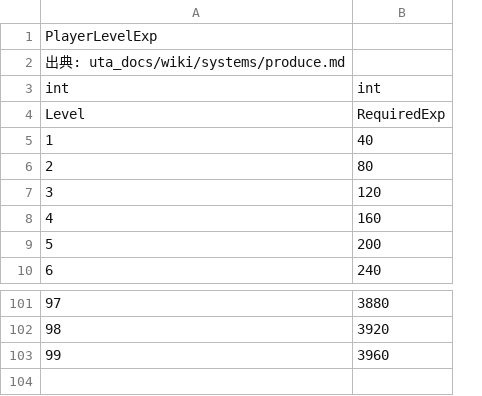
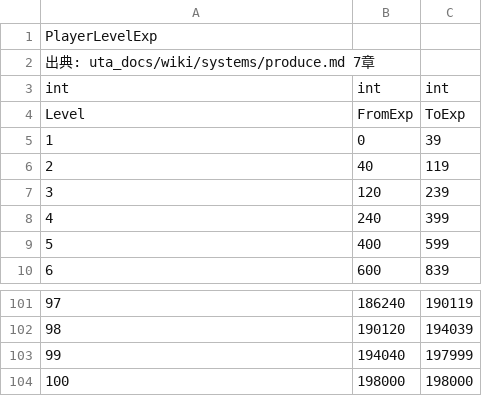
Before and after one commit to chinpanGX/Uta, a CSV file: masterdata/csv/playerLevelExp.csv, drawn as a sheet; only a part is shown, gaps mark what is left out; removed rows and columns are numbered as before the commit, all else as after; the diff names each change by its address in the sheet, - before the commit and + after, or states it on an @@ line.

Commit message:
プレイヤーは経験値の累計だけを持つ（マスタ・サーバー・Contracts）
計画 2026-11-09-player-level-from-exp のタスク 2。
- マスタ PlayerLevelExp を FromExp・ToExp（Lv 1〜100）にし、生成物を作り直した
- マイグレーション 0008 で players.level を消し、exp を 0 にする
- PlayerLevelRules を PlayerExpRules（累計に足して上限で止める）に置き換え、Lv は PlayerLevelCatalog で求める
- SignInResponse・PlayerDiffDto・ProduceResultResponse から Lv を消してキーを詰め、RuleVersion を 2 にした
Unity のコンパイルはタスク 3 まで通らない。

```diff
--- a/masterdata/csv/playerLevelExp.csv
+++ b/masterdata/csv/playerLevelExp.csv
-column B, rows 3-10: int | RequiredExp | 40 | 80 | 120 | 160 | 200 | 240; rows 101-103: 3880 | 3920 | 3960
+column B, rows 3-10: int | FromExp | 0 | 40 | 120 | 240 | 400 | 600; rows 101-103: 186240 | 190120 | 194040
+column C, rows 3-10: int | ToExp | 39 | 119 | 239 | 399 | 599 | 839; rows 101-103: 190119 | 194039 | 197999
-A2: 出典: uta_docs/wiki/systems/produce.md
+A2: 出典: uta_docs/wiki/systems/produce.md 7章
+row 104: 100 | 198000 | 198000
```
Also changed, not shown: 38 other files.
